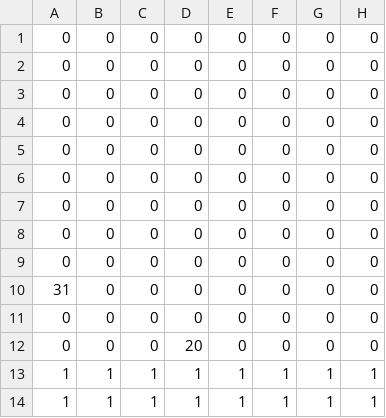
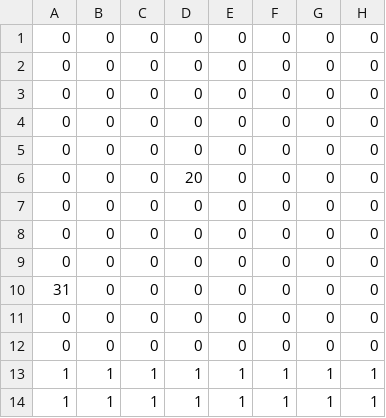
Before and after one commit to badzianga/super-mariusz-bro, a CSV file: maps/world_1-1.csv, drawn as a sheet; only a part is shown; the diff names each change by its address in the sheet, - before the commit and + after, or states it on an @@ line.

Commit message:
Changed Mariusz initial position to ignore bug

```diff
--- a/maps/world_1-1.csv
+++ b/maps/world_1-1.csv
-D6: 0
+D6: 20
-D12: 20
+D12: 0
```
